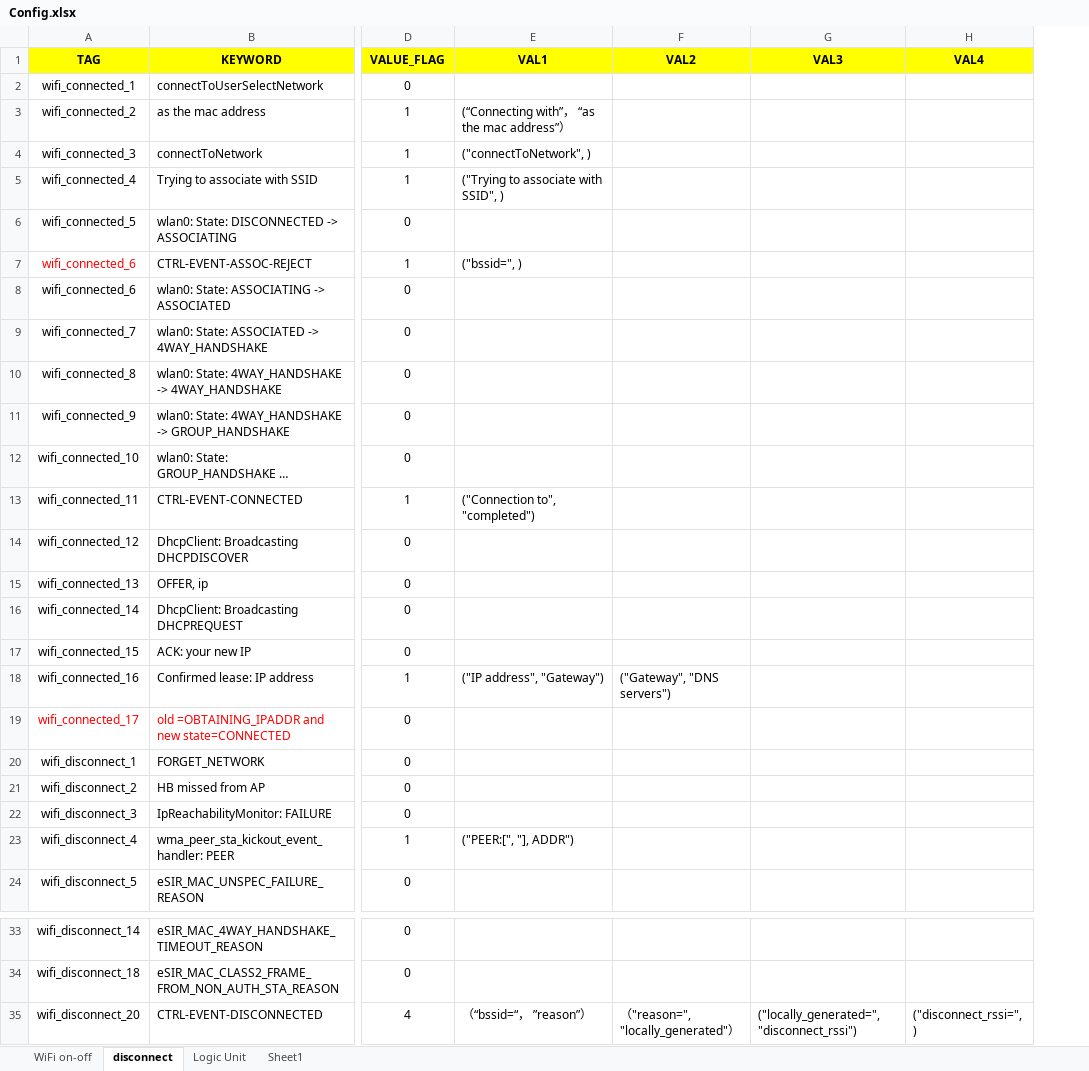
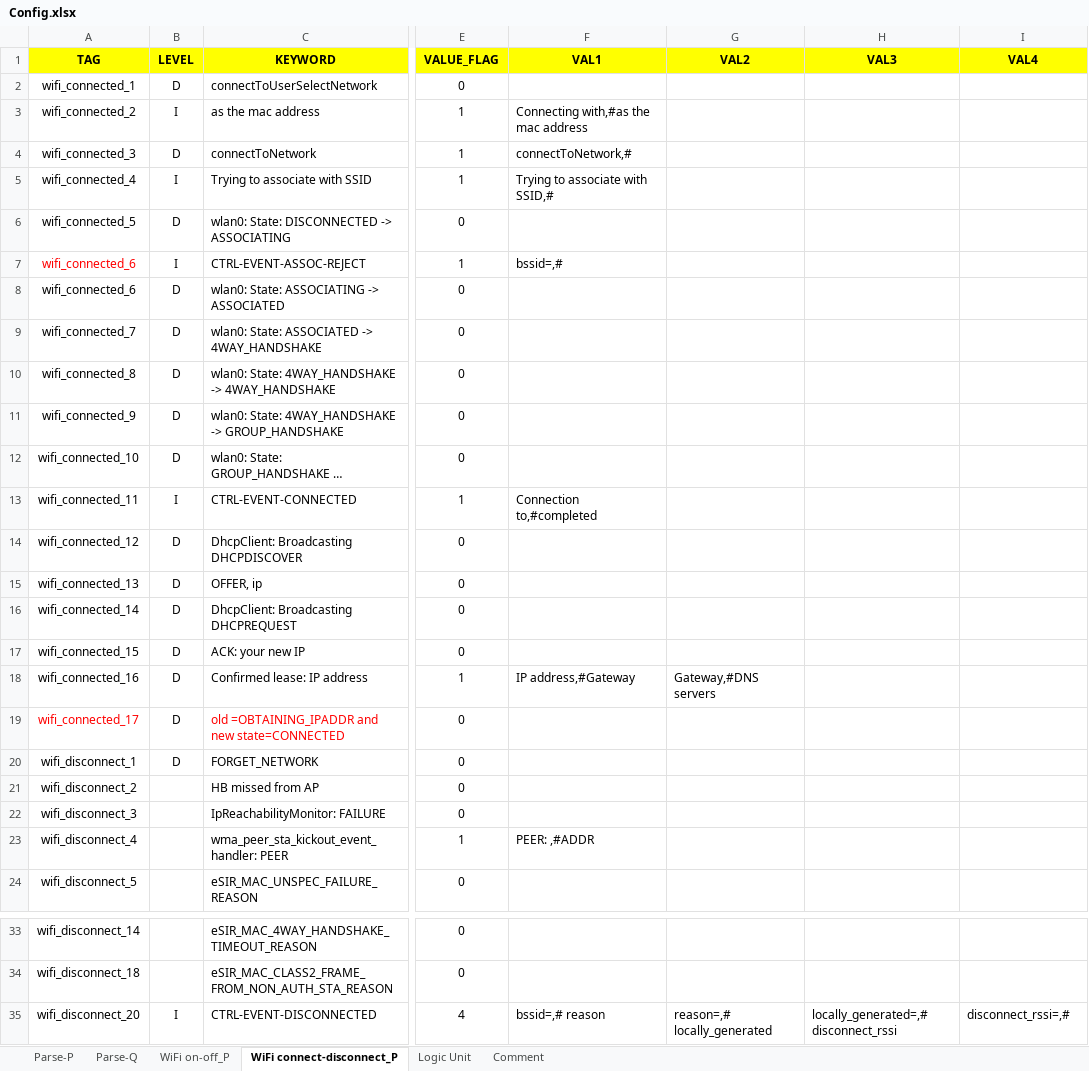
Before and after one commit to cyhurui/test, an Excel workbook: config/Config.xlsx, sheet WiFi connect-disconnect_P, drawn as a sheet; only a part is shown, gaps mark what is left out; long unchanged cells end in …; values as stored, in another font and other column widths than the file's, no borders; addresses are those after the commit; the diff names each change by its address in the sheet, - before the commit and + after, or states it on an @@ line.

```diff
--- a/config/Config.xlsx (sheet WiFi connect-disconnect_P)
+++ b/config/Config.xlsx (sheet WiFi connect-disconnect_P)
-sheet tab: WiFi on-off
+sheet tab: WiFi on-off_P
-sheet tab: disconnect
+sheet tab: WiFi connect-disconnect_P
-sheet tab: Sheet1
+sheet tab: Comment
+sheet tab: Parse-P
+sheet tab: Parse-Q
+column B (LEVEL), rows 2-20: D | I | D | I | D | I | D | D | D | D | D | I | D | D | D | D | D | D | D; row 35: I
-F3 (VAL1): (“Connecting with”， “as the mac address”）
+F3 (VAL1): Connecting with,#as the mac address
-F4 (VAL1): ("connectToNetwork", )
+F4 (VAL1): connectToNetwork,#
-F5 (VAL1): ("Trying to associate with SSID", )
+F5 (VAL1): Trying to associate with SSID,#
-F7 (VAL1): ("bssid=", )
+F7 (VAL1): bssid=,#
-F13 (VAL1): ("Connection to", "completed")
+F13 (VAL1): Connection to,#completed
-F18 (VAL1): ("IP address", "Gateway")
+F18 (VAL1): IP address,#Gateway
-G18 (VAL2): ("Gateway", "DNS servers")
+G18 (VAL2): Gateway,#DNS servers
-F23 (VAL1): ("PEER:[", "], ADDR")
+F23 (VAL1): PEER: ,#ADDR
-F35 (VAL1): （“bssid=“， ”reason”）
+F35 (VAL1): bssid=,# reason
-G35 (VAL2): （"reason=", "locally_generated"）
+G35 (VAL2): reason=,# locally_generated
-H35 (VAL3): ("locally_generated=", "disconnect_rssi")
+H35 (VAL3): locally_generated=,# disconnect_rssi
-I35 (VAL4): ("disconnect_rssi=", )
+I35 (VAL4): disconnect_rssi=,#
```
Also changed, not shown: sheet WiFi on-off_P, sheet Comment, 3 other files.
